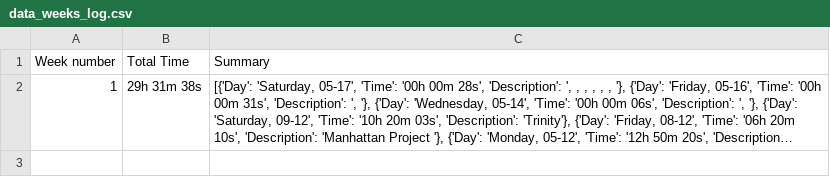
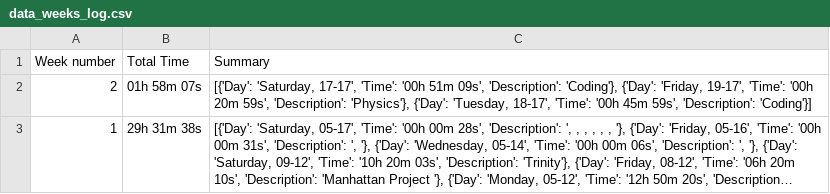
Before and after one commit to matteoppet/studyarc, a CSV file: src/datas/data_weeks_log.csv, drawn as a sheet; long unchanged cells end in …; the diff names each change by its address in the sheet, - before the commit and + after, or states it on an @@ line.

```diff
--- a/src/datas/data_weeks_log.csv
+++ b/src/datas/data_weeks_log.csv
+row 2: 2 | 01h 58m 07s | [{'Day': 'Saturday, 17-17', 'Time': '00h 51m 09s', 'Description': 'Coding'}, {'Day': 'Friday, 19-17', 'Time': '00h 20m 59s', 'Description': 'Physics'}, {'Day': 'Tuesday, 18-17', 'Time': '00h 45m 59s', 'Description': 'Coding'}]
```
Also changed, not shown: 6 other files.
